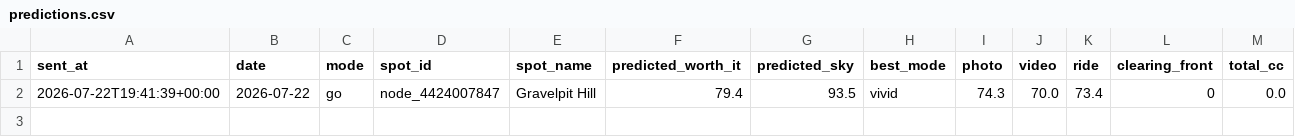
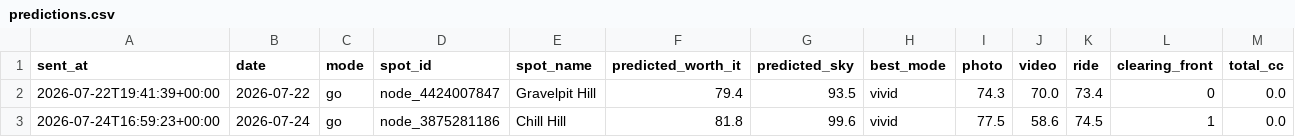
Before and after one commit to mk2947/sunset-rider, a CSV file: data/predictions.csv, drawn as a sheet; only a part is shown; rows hold the shown columns only; the diff names each change by its address in the sheet, - before the commit and + after, or states it on an @@ line.

```diff
--- a/data/predictions.csv
+++ b/data/predictions.csv
+row 3: 2026-07-24T16:59:23+00:00 | 2026-07-24 | go | node_3875281186 | Chill Hill | 81.8 | 99.6 | vivid | 77.5 | 58.6 | 74.5 | 1 | 0.0
```
Also changed, not shown: 1 other file.
